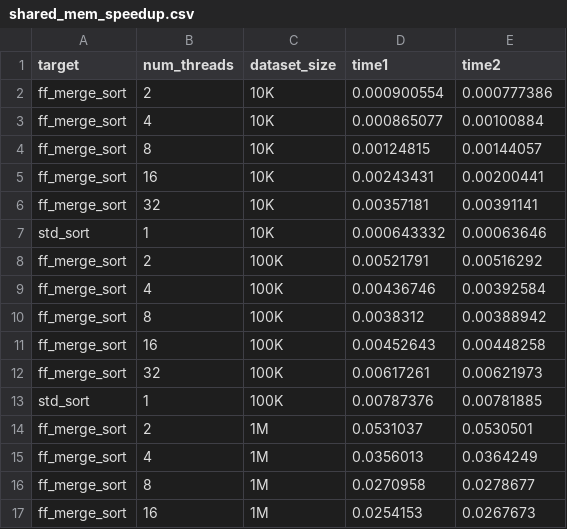
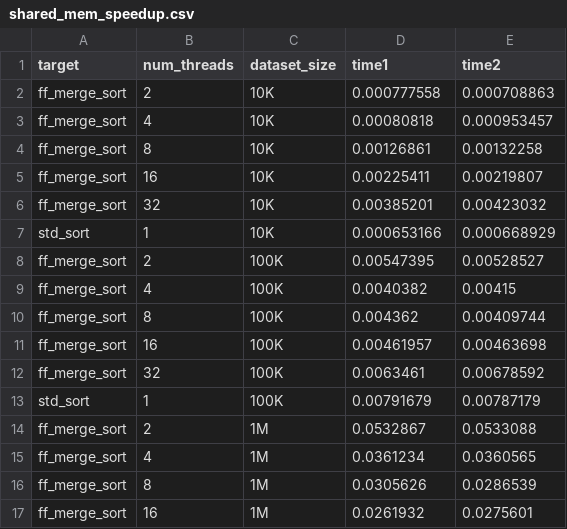
Before and after one commit to luca-rizzo/SPM-assignment-24-25, a CSV file: assignment4/bk/shared_mem_speedup.csv, drawn as a sheet; only a part is shown; the diff covers the shown part only.

```diff
--- a/assignment4/bk/shared_mem_speedup.csv
+++ b/assignment4/bk/shared_mem_speedup.csv
@@ -1,17 +1,17 @@
 target,num_threads,dataset_size,time1,time2
-ff_merge_sort,2,10K,0.000900554,0.000777386
-ff_merge_sort,4,10K,0.000865077,0.00100884
-ff_merge_sort,8,10K,0.00124815,0.00144057
-ff_merge_sort,16,10K,0.00243431,0.00200441
-ff_merge_sort,32,10K,0.00357181,0.00391141
-std_sort,1,10K,0.000643332,0.00063646
-ff_merge_sort,2,100K,0.00521791,0.00516292
-ff_merge_sort,4,100K,0.00436746,0.00392584
-ff_merge_sort,8,100K,0.0038312,0.00388942
-ff_merge_sort,16,100K,0.00452643,0.00448258
-ff_merge_sort,32,100K,0.00617261,0.00621973
-std_sort,1,100K,0.00787376,0.00781885
-ff_merge_sort,2,1M,0.0531037,0.0530501
-ff_merge_sort,4,1M,0.0356013,0.0364249
-ff_merge_sort,8,1M,0.0270958,0.0278677
-ff_merge_sort,16,1M,0.0254153,0.0267673
+ff_merge_sort,2,10K,0.000777558,0.000708863
+ff_merge_sort,4,10K,0.00080818,0.000953457
+ff_merge_sort,8,10K,0.00126861,0.00132258
+ff_merge_sort,16,10K,0.00225411,0.00219807
+ff_merge_sort,32,10K,0.00385201,0.00423032
+std_sort,1,10K,0.000653166,0.000668929
+ff_merge_sort,2,100K,0.00547395,0.00528527
+ff_merge_sort,4,100K,0.0040382,0.00415
+ff_merge_sort,8,100K,0.004362,0.00409744
+ff_merge_sort,16,100K,0.00461957,0.00463698
+ff_merge_sort,32,100K,0.0063461,0.00678592
+std_sort,1,100K,0.00791679,0.00787179
+ff_merge_sort,2,1M,0.0532867,0.0533088
+ff_merge_sort,4,1M,0.0361234,0.0360565
+ff_merge_sort,8,1M,0.0305626,0.0286539
+ff_merge_sort,16,1M,0.0261932,0.0275601
```
Also changed, not shown: 28 edited cells elsewhere in this file, 12 other files.
